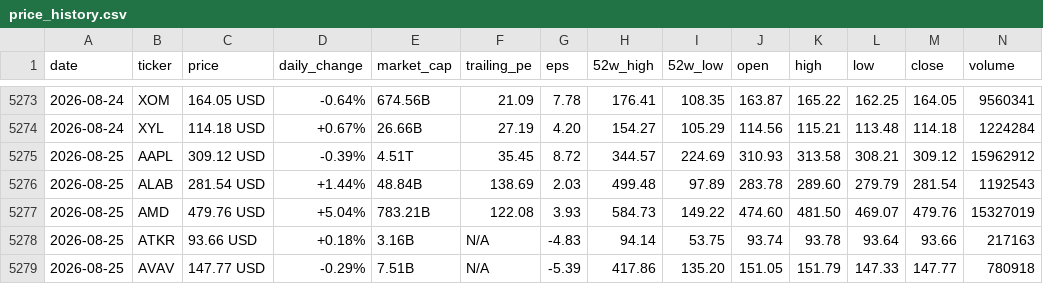
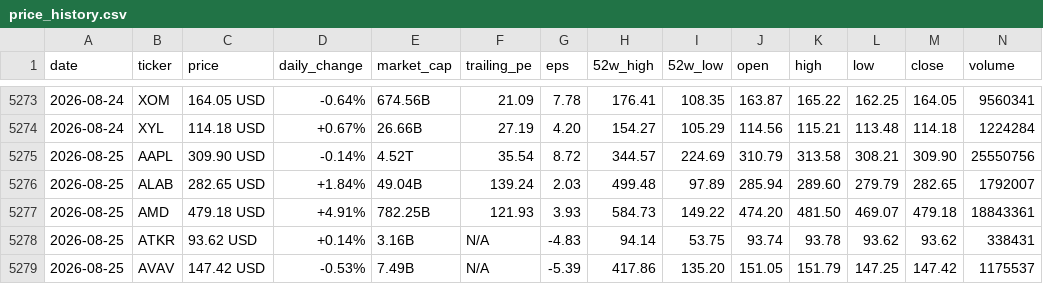
Before and after one commit to parkjunhee0510/pkrich, a CSV file: output/data/price_history.csv, drawn as a sheet; only a part is shown, gaps mark what is left out; the diff covers the shown part only.

```diff
--- a/output/data/price_history.csv
+++ b/output/data/price_history.csv
@@ -5274,6 +5274,6 @@ date,ticker,price,daily_change,market_cap,trailing_pe,eps,52w_high,52w_low,open,
 2026-08-24,XYL,114.18 USD,+0.67%,26.66B,27.19,4.20,154.27,105.29,114.56,115.21,113.48,114.18,1224284
-2026-08-25,AAPL,309.12 USD,-0.39%,4.51T,35.45,8.72,344.57,224.69,310.93,313.58,308.21,309.12,15962912
-2026-08-25,ALAB,281.54 USD,+1.44%,48.84B,138.69,2.03,499.48,97.89,283.78,289.60,279.79,281.54,1192543
-2026-08-25,AMD,479.76 USD,+5.04%,783.21B,122.08,3.93,584.73,149.22,474.60,481.50,469.07,479.76,15327019
-2026-08-25,ATKR,93.66 USD,+0.18%,3.16B,N/A,-4.83,94.14,53.75,93.74,93.78,93.64,93.66,217163
-2026-08-25,AVAV,147.77 USD,-0.29%,7.51B,N/A,-5.39,417.86,135.20,151.05,151.79,147.33,147.77,780918
+2026-08-25,AAPL,309.90 USD,-0.14%,4.52T,35.54,8.72,344.57,224.69,310.79,313.58,308.21,309.90,25550756
+2026-08-25,ALAB,282.65 USD,+1.84%,49.04B,139.24,2.03,499.48,97.89,285.94,289.60,279.79,282.65,1792007
+2026-08-25,AMD,479.18 USD,+4.91%,782.25B,121.93,3.93,584.73,149.22,474.20,481.50,469.07,479.18,18843361
+2026-08-25,ATKR,93.62 USD,+0.14%,3.16B,N/A,-4.83,94.14,53.75,93.74,93.78,93.62,93.62,338431
+2026-08-25,AVAV,147.42 USD,-0.53%,7.49B,N/A,-5.39,417.86,135.20,151.05,151.79,147.25,147.42,1175537
```
Also changed, not shown: 118 edited cells elsewhere in this file, 52 other files.
